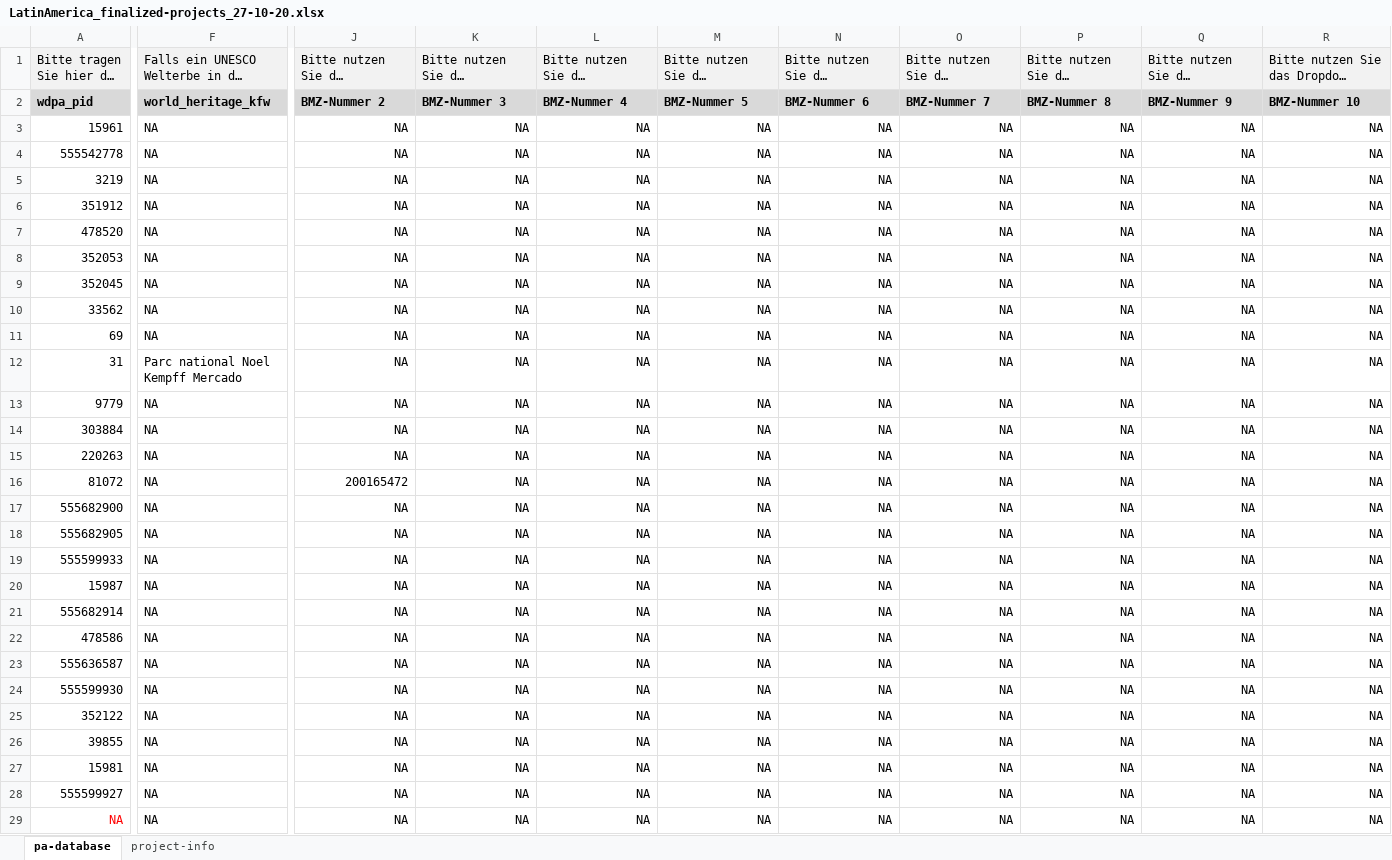
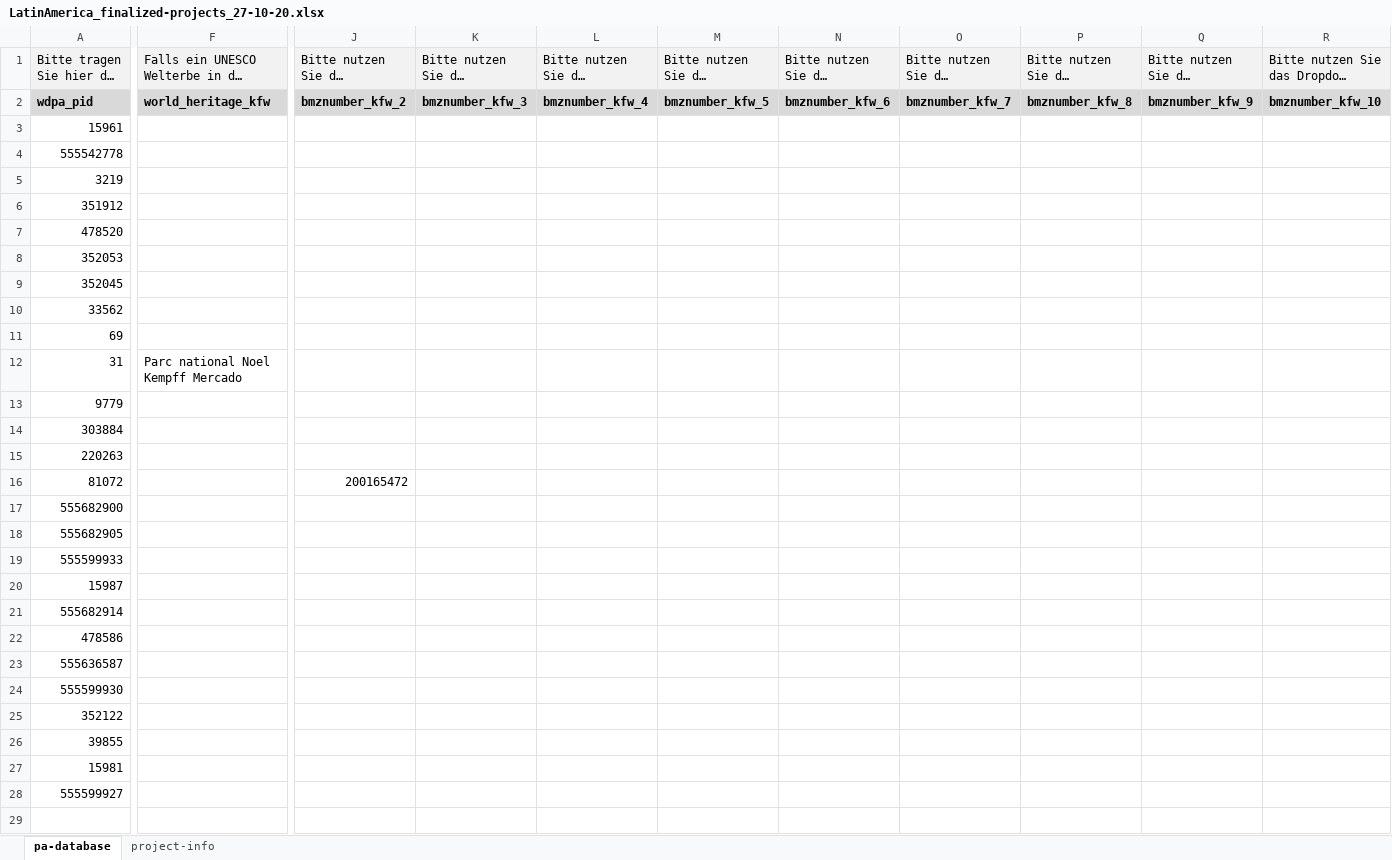
Before and after one commit to openkfw/mapme.protectedareas, an Excel workbook: 1_pre-processing/wdpa-kfw/LatinAmerica_finalized-projects_27-10-20.xlsx, sheet pa-database, drawn as a sheet; only a part is shown, gaps mark what is left out; long unchanged cells end in …; values as stored, in another font and other column widths than the file's, no borders; removed rows and columns are numbered as before the commit, all else as after; rows hold the shown columns only; the diff covers the shown part only; the diff names each change by its address in the sheet, - before the commit and + after, or states it on an @@ line.

```diff
--- a/1_pre-processing/wdpa-kfw/LatinAmerica_finalized-projects_27-10-20.xlsx (sheet pa-database)
+++ b/1_pre-processing/wdpa-kfw/LatinAmerica_finalized-projects_27-10-20.xlsx (sheet pa-database)
-J2: BMZ-Nummer 2
+J2: bmznumber_kfw_2
-K2: BMZ-Nummer 3
+K2: bmznumber_kfw_3
-L2: BMZ-Nummer 4
+L2: bmznumber_kfw_4
-M2: BMZ-Nummer 5
+M2: bmznumber_kfw_5
-N2: BMZ-Nummer 6
+N2: bmznumber_kfw_6
-O2: BMZ-Nummer 7
+O2: bmznumber_kfw_7
-P2: BMZ-Nummer 8
+P2: bmznumber_kfw_8
-Q2: BMZ-Nummer 9
+Q2: bmznumber_kfw_9
-R2: BMZ-Nummer 10
+R2: bmznumber_kfw_10
-F3:F11: NA
+F3:F11: (empty)
-J3:J15: NA
+J3:J15: (empty)
-K3:K28: NA
+K3:K28: (empty)
-L3:L28: NA
+L3:L28: (empty)
-M3:M28: NA
+M3:M28: (empty)
-N3:N28: NA
+N3:N28: (empty)
-O3:O28: NA
+O3:O28: (empty)
-P3:P28: NA
+P3:P28: (empty)
-Q3:Q28: NA
+Q3:Q28: (empty)
-R3:R28: NA
+R3:R28: (empty)
-F13:F28: NA
+F13:F28: (empty)
-J17:J28: NA
+J17:J28: (empty)
-row 29: NA | NA | NA | NA | NA | NA | NA | NA | NA | NA | NA
+row 29: (empty)
```
Also changed, not shown: 1434 edited cells elsewhere in this sheet, sheet project-info, 1 other file.
